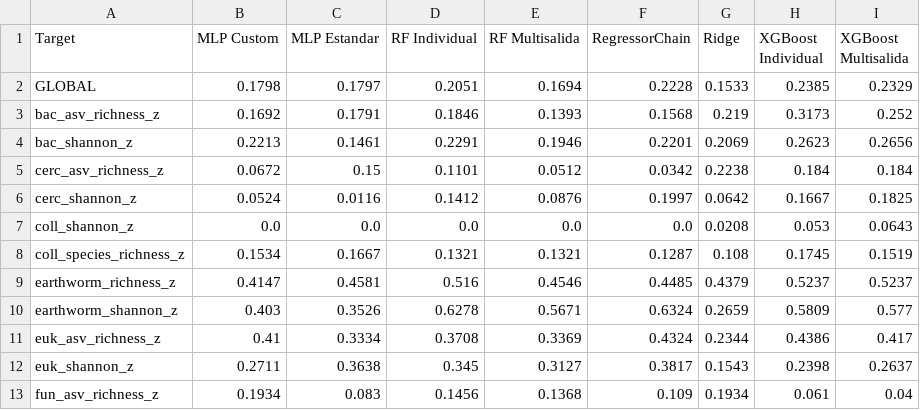
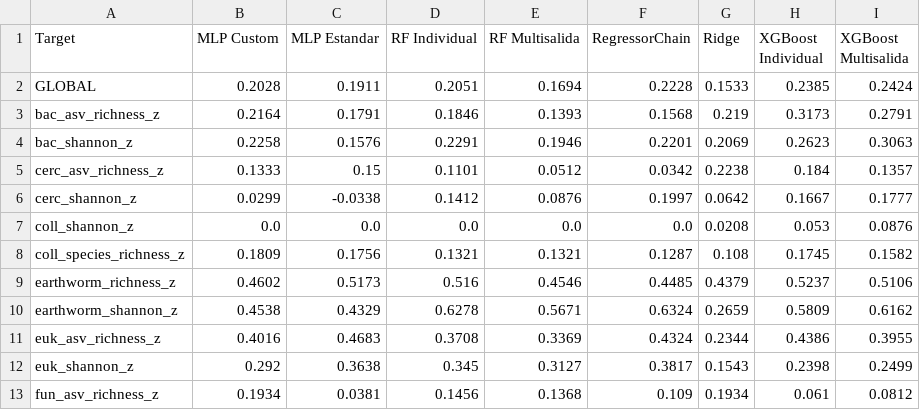
Before and after one commit to Akanenosketch/TFG-SOB4ES, a CSV file: output/kappa_por_target.csv, drawn as a sheet; only a part is shown; the diff covers the shown part only.

Commit message:
Initial output from the second comparation notebook

```diff
--- a/output/kappa_por_target.csv
+++ b/output/kappa_por_target.csv
@@ -1,13 +1,13 @@
 Target,MLP Custom,MLP Estandar,RF Individual,RF Multisalida,RegressorChain,Ridge,XGBoost Individual,XGBoost Multisalida
-GLOBAL,0.1798,0.1797,0.2051,0.1694,0.2228,0.1533,0.2385,0.2329
-bac_asv_richness_z,0.1692,0.1791,0.1846,0.1393,0.1568,0.219,0.3173,0.252
-bac_shannon_z,0.2213,0.1461,0.2291,0.1946,0.2201,0.2069,0.2623,0.2656
-cerc_asv_richness_z,0.0672,0.15,0.1101,0.0512,0.0342,0.2238,0.184,0.184
-cerc_shannon_z,0.0524,0.0116,0.1412,0.0876,0.1997,0.0642,0.1667,0.1825
-coll_shannon_z,0.0,0.0,0.0,0.0,0.0,0.0208,0.053,0.0643
-coll_species_richness_z,0.1534,0.1667,0.1321,0.1321,0.1287,0.108,0.1745,0.1519
-earthworm_richness_z,0.4147,0.4581,0.516,0.4546,0.4485,0.4379,0.5237,0.5237
-earthworm_shannon_z,0.403,0.3526,0.6278,0.5671,0.6324,0.2659,0.5809,0.577
-euk_asv_richness_z,0.41,0.3334,0.3708,0.3369,0.4324,0.2344,0.4386,0.417
-euk_shannon_z,0.2711,0.3638,0.345,0.3127,0.3817,0.1543,0.2398,0.2637
-fun_asv_richness_z,0.1934,0.083,0.1456,0.1368,0.109,0.1934,0.061,0.04
+GLOBAL,0.2028,0.1911,0.2051,0.1694,0.2228,0.1533,0.2385,0.2424
+bac_asv_richness_z,0.2164,0.1791,0.1846,0.1393,0.1568,0.219,0.3173,0.2791
+bac_shannon_z,0.2258,0.1576,0.2291,0.1946,0.2201,0.2069,0.2623,0.3063
+cerc_asv_richness_z,0.1333,0.15,0.1101,0.0512,0.0342,0.2238,0.184,0.1357
+cerc_shannon_z,0.0299,-0.0338,0.1412,0.0876,0.1997,0.0642,0.1667,0.1777
+coll_shannon_z,0.0,0.0,0.0,0.0,0.0,0.0208,0.053,0.0876
+coll_species_richness_z,0.1809,0.1756,0.1321,0.1321,0.1287,0.108,0.1745,0.1582
+earthworm_richness_z,0.4602,0.5173,0.516,0.4546,0.4485,0.4379,0.5237,0.5106
+earthworm_shannon_z,0.4538,0.4329,0.6278,0.5671,0.6324,0.2659,0.5809,0.6162
+euk_asv_richness_z,0.4016,0.4683,0.3708,0.3369,0.4324,0.2344,0.4386,0.3955
+euk_shannon_z,0.292,0.3638,0.345,0.3127,0.3817,0.1543,0.2398,0.2499
+fun_asv_richness_z,0.1934,0.0381,0.1456,0.1368,0.109,0.1934,0.061,0.0812
```
Also changed, not shown: 26 edited cells elsewhere in this file, output/comparacion_global.csv, output/r2_por_target.csv, 1 other file.
